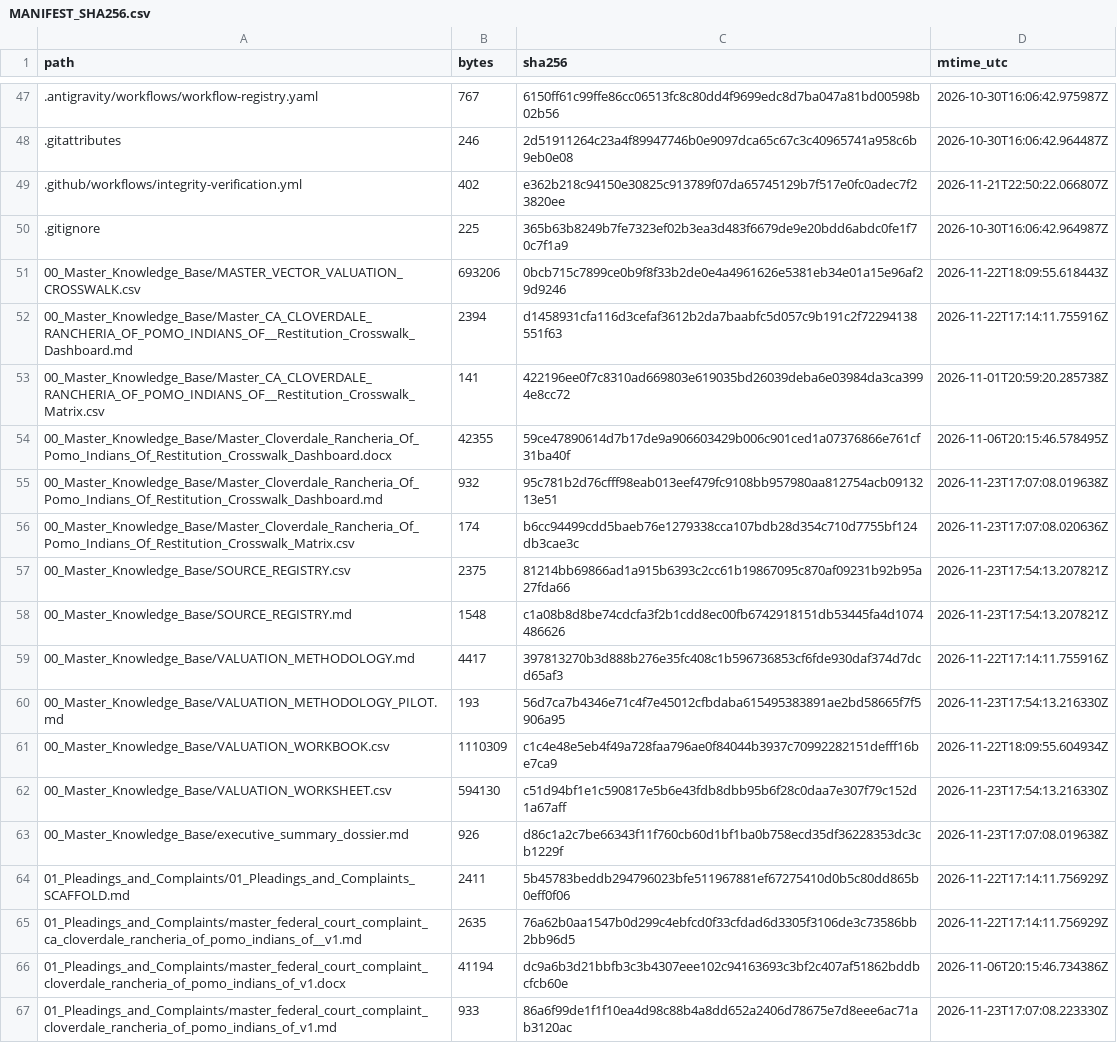
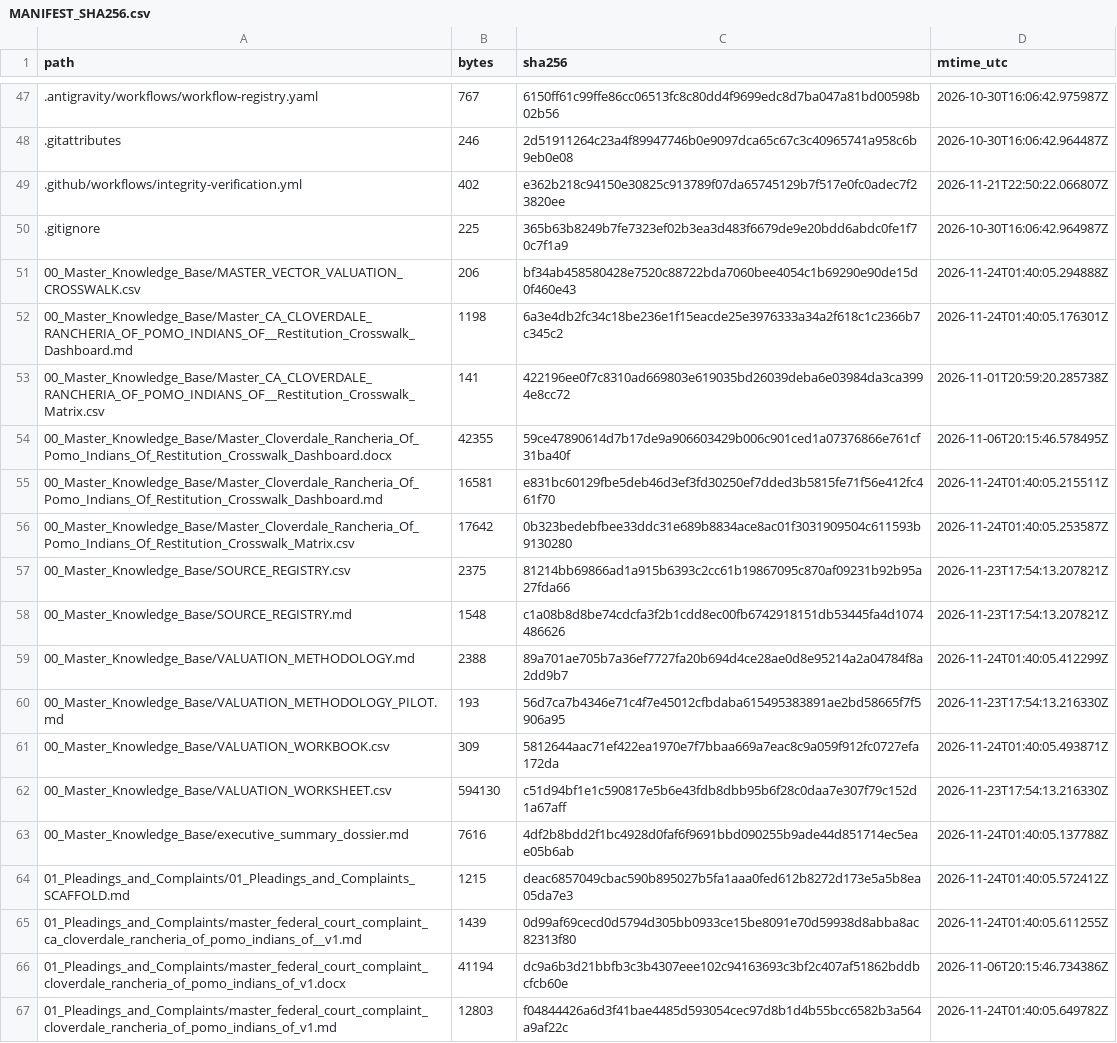
Before and after one commit to GlobalRestitutionAlliance/turtle-island-us-ca-cloverdale-rancheria-of-pomo-indians-of--master-litigation, a CSV file: 99_Archives_and_Manifests/MANIFEST_SHA256.csv, drawn as a sheet; only a part is shown, gaps mark what is left out; the diff covers the shown part only.

```diff
--- a/99_Archives_and_Manifests/MANIFEST_SHA256.csv
+++ b/99_Archives_and_Manifests/MANIFEST_SHA256.csv
@@ -50,18 +50,18 @@ path,bytes,sha256,mtime_utc
 .gitignore,225,365b63b8249b7fe7323ef02b3ea3d483f6679de9e20bdd6abdc0fe1f70c7f1a9,2026-10-30T16:06:42.964987Z
-00_Master_Knowledge_Base/MASTER_VECTOR_VALUATION_CROSSWALK.csv,693206,0bcb715c7899ce0b9f8f33b2de0e4a4961626e5381eb34e01a15e96af29d9246,2026-11-22T18:09:55.618443Z
-00_Master_Knowledge_Base/Master_CA_CLOVERDALE_RANCHERIA_OF_POMO_INDIANS_OF__Restitution_Crosswalk_Dashboard.md,2394,d1458931cfa116d3cefaf3612b2da7baabfc5d057c9b191c2f72294138551f63,2026-11-22T17:14:11.755916Z
+00_Master_Knowledge_Base/MASTER_VECTOR_VALUATION_CROSSWALK.csv,206,bf34ab458580428e7520c88722bda7060bee4054c1b69290e90de15d0f460e43,2026-11-24T01:40:05.294888Z
+00_Master_Knowledge_Base/Master_CA_CLOVERDALE_RANCHERIA_OF_POMO_INDIANS_OF__Restitution_Crosswalk_Dashboard.md,1198,6a3e4db2fc34c18be236e1f15eacde25e3976333a34a2f618c1c2366b7c345c2,2026-11-24T01:40:05.176301Z
 00_Master_Knowledge_Base/Master_CA_CLOVERDALE_RANCHERIA_OF_POMO_INDIANS_OF__Restitution_Crosswalk_Matrix.csv,141,422196ee0f7c8310ad669803e619035bd26039deba6e03984da3ca3994e8cc72,2026-11-01T20:59:20.285738Z
 00_Master_Knowledge_Base/Master_Cloverdale_Rancheria_Of_Pomo_Indians_Of_Restitution_Crosswalk_Dashboard.docx,42355,59ce47890614d7b17de9a906603429b006c901ced1a07376866e761cf31ba40f,2026-11-06T20:15:46.578495Z
-00_Master_Knowledge_Base/Master_Cloverdale_Rancheria_Of_Pomo_Indians_Of_Restitution_Crosswalk_Dashboard.md,932,95c781b2d76cfff98eab013eef479fc9108bb957980aa812754acb0913213e51,2026-11-23T17:07:08.019638Z
-00_Master_Knowledge_Base/Master_Cloverdale_Rancheria_Of_Pomo_Indians_Of_Restitution_Crosswalk_Matrix.csv,174,b6cc94499cdd5baeb76e1279338cca107bdb28d354c710d7755bf124db3cae3c,2026-11-23T17:07:08.020636Z
+00_Master_Knowledge_Base/Master_Cloverdale_Rancheria_Of_Pomo_Indians_Of_Restitution_Crosswalk_Dashboard.md,16581,e831bc60129fbe5deb46d3ef3fd30250ef7dded3b5815fe71f56e412fc461f70,2026-11-24T01:40:05.215511Z
+00_Master_Knowledge_Base/Master_Cloverdale_Rancheria_Of_Pomo_Indians_Of_Restitution_Crosswalk_Matrix.csv,17642,0b323bedebfbee33ddc31e689b8834ace8ac01f3031909504c611593b9130280,2026-11-24T01:40:05.253587Z
 00_Master_Knowledge_Base/SOURCE_REGISTRY.csv,2375,81214bb69866ad1a915b6393c2cc61b19867095c870af09231b92b95a27fda66,2026-11-23T17:54:13.207821Z
 00_Master_Knowledge_Base/SOURCE_REGISTRY.md,1548,c1a08b8d8be74cdcfa3f2b1cdd8ec00fb6742918151db53445fa4d1074486626,2026-11-23T17:54:13.207821Z
-00_Master_Knowledge_Base/VALUATION_METHODOLOGY.md,4417,397813270b3d888b276e35fc408c1b596736853cf6fde930daf374d7dcd65af3,2026-11-22T17:14:11.755916Z
+00_Master_Knowledge_Base/VALUATION_METHODOLOGY.md,2388,89a701ae705b7a36ef7727fa20b694d4ce28ae0d8e95214a2a04784f8a2dd9b7,2026-11-24T01:40:05.412299Z
 00_Master_Knowledge_Base/VALUATION_METHODOLOGY_PILOT.md,193,56d7ca7b4346e71c4f7e45012cfbdaba615495383891ae2bd58665f7f5906a95,2026-11-23T17:54:13.216330Z
-00_Master_Knowledge_Base/VALUATION_WORKBOOK.csv,1110309,c1c4e48e5eb4f49a728faa796ae0f84044b3937c70992282151defff16be7ca9,2026-11-22T18:09:55.604934Z
+00_Master_Knowledge_Base/VALUATION_WORKBOOK.csv,309,5812644aac71ef422ea1970e7f7bbaa669a7eac8c9a059f912fc0727efa172da,2026-11-24T01:40:05.493871Z
 00_Master_Knowledge_Base/VALUATION_WORKSHEET.csv,594130,c51d94bf1e1c590817e5b6e43fdb8dbb95b6f28c0daa7e307f79c152d1a67aff,2026-11-23T17:54:13.216330Z
-00_Master_Knowledge_Base/executive_summary_dossier.md,926,d86c1a2c7be66343f11f760cb60d1bf1ba0b758ecd35df36228353dc3cb1229f,2026-11-23T17:07:08.019638Z
-01_Pleadings_and_Complaints/01_Pleadings_and_Complaints_SCAFFOLD.md,2411,5b45783beddb294796023bfe511967881ef67275410d0b5c80dd865b0eff0f06,2026-11-22T17:14:11.756929Z
-01_Pleadings_and_Complaints/master_federal_court_complaint_ca_cloverdale_rancheria_of_pomo_indians_of__v1.md,2635,76a62b0aa1547b0d299c4ebfcd0f33cfdad6d3305f3106de3c73586bb2bb96d5,2026-11-22T17:14:11.756929Z
+00_Master_Knowledge_Base/executive_summary_dossier.md,7616,4df2b8bdd2f1bc4928d0faf6f9691bbd090255b9ade44d851714ec5eae05b6ab,2026-11-24T01:40:05.137788Z
+01_Pleadings_and_Complaints/01_Pleadings_and_Complaints_SCAFFOLD.md,1215,deac6857049cbac590b895027b5fa1aaa0fed612b8272d173e5a5b8ea05da7e3,2026-11-24T01:40:05.572412Z
+01_Pleadings_and_Complaints/master_federal_court_complaint_ca_cloverdale_rancheria_of_pomo_indians_of__v1.md,1439,0d99af69cecd0d5794d305bb0933ce15be8091e70d59938d8abba8ac82313f80,2026-11-24T01:40:05.611255Z
 01_Pleadings_and_Complaints/master_federal_court_complaint_cloverdale_rancheria_of_pomo_indians_of_v1.docx,41194,dc9a6b3d21bbfb3c3b4307eee102c94163693c3bf2c407af51862bddbcfcb60e,2026-11-06T20:15:46.734386Z
-01_Pleadings_and_Complaints/master_federal_court_complaint_cloverdale_rancheria_of_pomo_indians_of_v1.md,933,86a6f99de1f1f10ea4d98c88b4a8dd652a2406d78675e7d8eee6ac71ab3120ac,2026-11-23T17:07:08.223330Z
+01_Pleadings_and_Complaints/master_federal_court_complaint_cloverdale_rancheria_of_pomo_indians_of_v1.md,12803,f04844426a6d3f41bae4485d593054cec97d8b1d4b55bcc6582b3a564a9af22c,2026-11-24T01:40:05.649782Z
```
Also changed, not shown: 80 edited cells elsewhere in this file, 37 other files.
